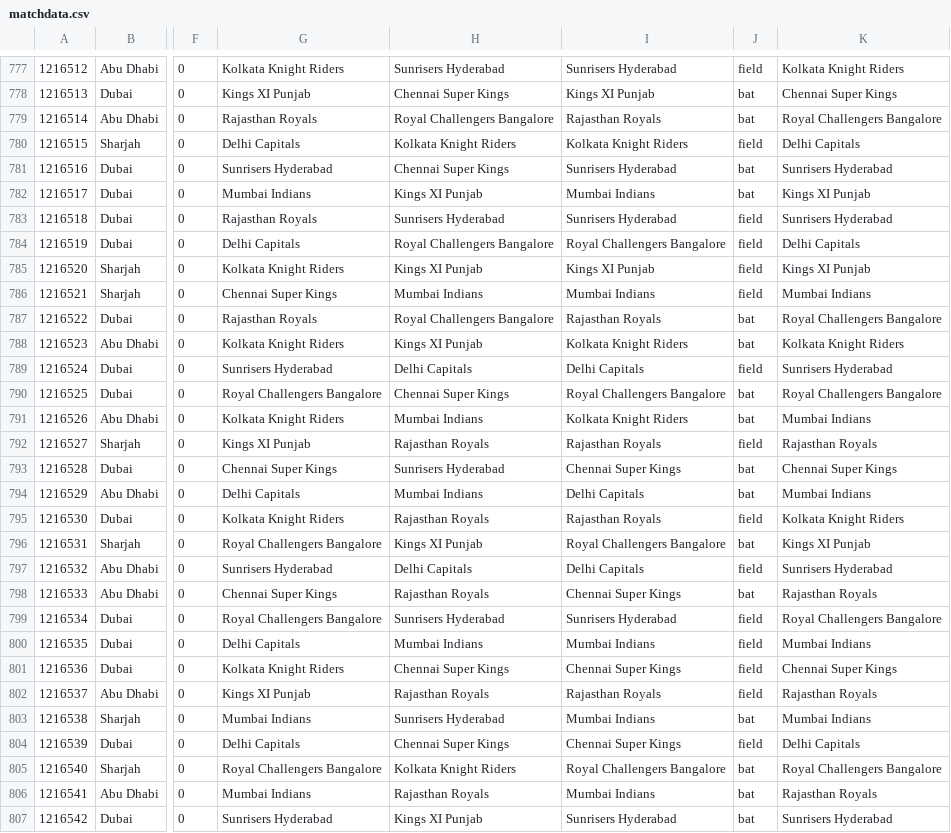
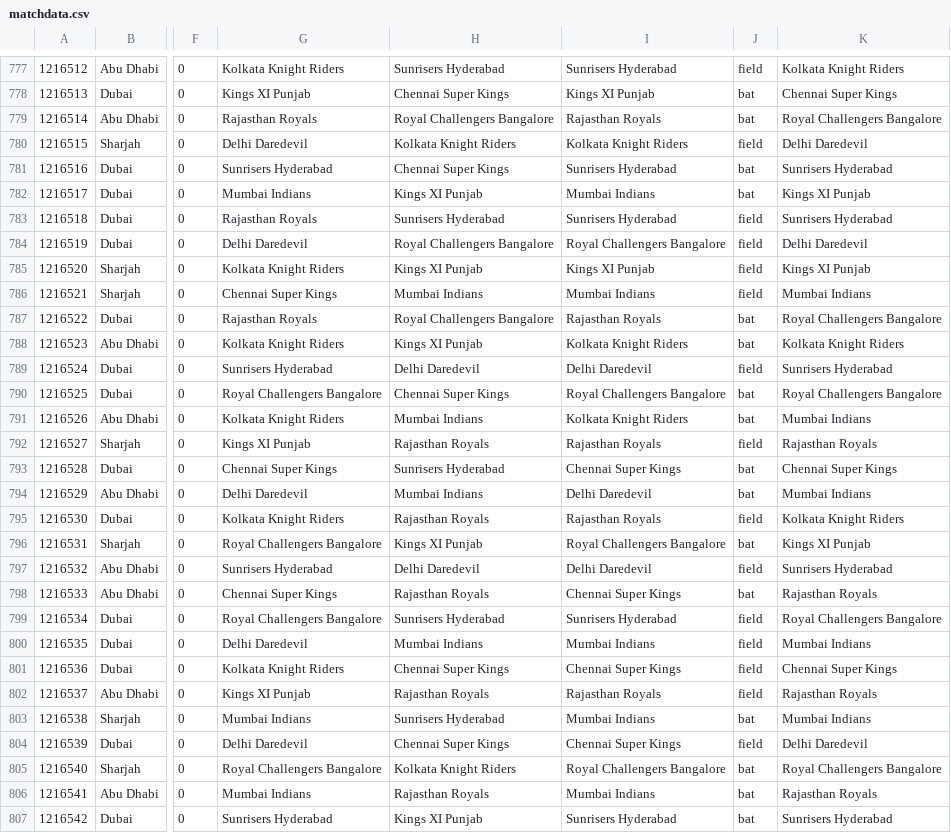
Before and after one commit to Ganiredi/ipl-board, a CSV file: src/main/resources/matchdata.csv, drawn as a sheet; only a part is shown, gaps mark what is left out; the diff covers the shown part only; the diff names each change by its address in the sheet, - before the commit and + after, or states it on an @@ line.

```diff
--- a/src/main/resources/matchdata.csv
+++ b/src/main/resources/matchdata.csv
-G780: Delhi Capitals
+G780: Delhi Daredevil
-K780: Delhi Capitals
+K780: Delhi Daredevil
-G784: Delhi Capitals
+G784: Delhi Daredevil
-K784: Delhi Capitals
+K784: Delhi Daredevil
-H789: Delhi Capitals
+H789: Delhi Daredevil
-I789: Delhi Capitals
+I789: Delhi Daredevil
-G794: Delhi Capitals
+G794: Delhi Daredevil
-I794: Delhi Capitals
+I794: Delhi Daredevil
-H797: Delhi Capitals
+H797: Delhi Daredevil
-I797: Delhi Capitals
+I797: Delhi Daredevil
-G800: Delhi Capitals
+G800: Delhi Daredevil
-G804: Delhi Capitals
+G804: Delhi Daredevil
-K804: Delhi Capitals
+K804: Delhi Daredevil
```
Also changed, not shown: 59 edited cells elsewhere in this file, 2 other files.
